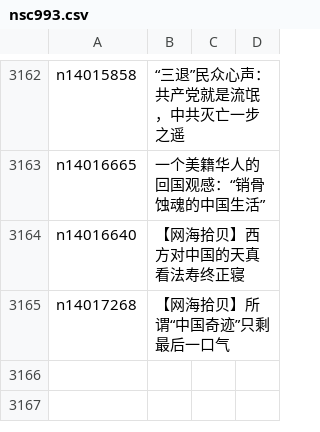
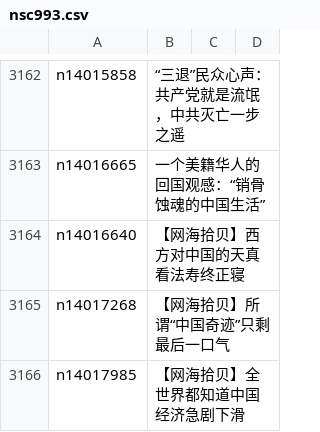
Before and after one commit to epic-marker/epoch-comment, a CSV file: indexes/nsc993.csv, drawn as a sheet; only a part is shown, gaps mark what is left out; the diff names each change by its address in the sheet, - before the commit and + after, or states it on an @@ line.

```diff
--- a/indexes/nsc993.csv
+++ b/indexes/nsc993.csv
+row 3166: n14017985 | 【网海拾贝】全世界都知道中国经济急剧下滑
```
Also changed, not shown: indexes/nsc1025.csv, 14 other files.
